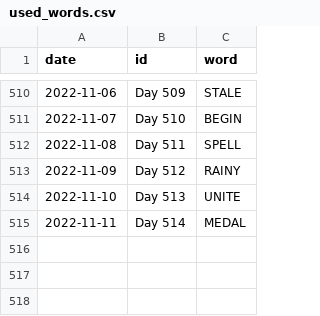
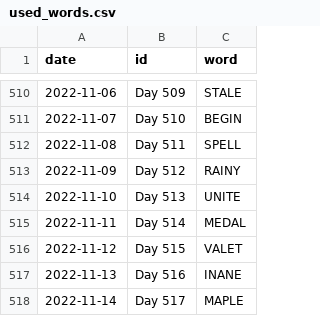
Before and after one commit to JacobLeeBrown/HackerRanks_Python, a CSV file: hackerranks/wordle/used_words.csv, drawn as a sheet; only a part is shown, gaps mark what is left out.

Commit message:
Another day, another Wordle x3

```diff
--- a/hackerranks/wordle/used_words.csv
+++ b/hackerranks/wordle/used_words.csv
@@ -515 +515,4 @@ date,id,word
 2022-11-11,Day 514,MEDAL
+2022-11-12,Day 515,VALET
+2022-11-13,Day 516,INANE
+2022-11-14,Day 517,MAPLE
```
Also changed, not shown: 2 other files.
